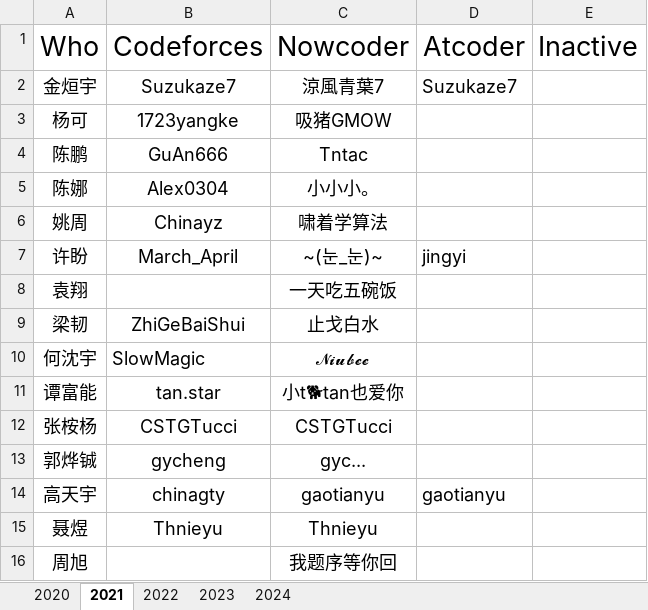
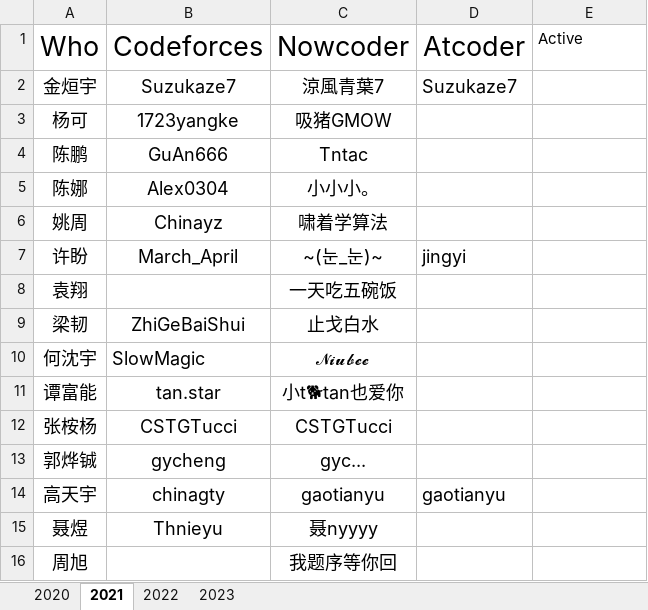
Before and after one commit to HNIST-ACM/HNIST-ACM, an Excel workbook: info/id.xlsx, sheet 2021, drawn as a sheet; values as stored, in another font and other column widths than the file's, no borders; the diff names each change by its address in the sheet, - before the commit and + after, or states it on an @@ line.

```diff
--- a/info/id.xlsx (sheet 2021)
+++ b/info/id.xlsx (sheet 2021)
-sheet tab: 2024
-E1: Inactive
+E1: Active
@@ E1 text size: smaller @@
-C15: Thnieyu
+C15: 聂nyyyy
```
Also changed, not shown: sheet 2023, sheet 2020, sheet 2022.
